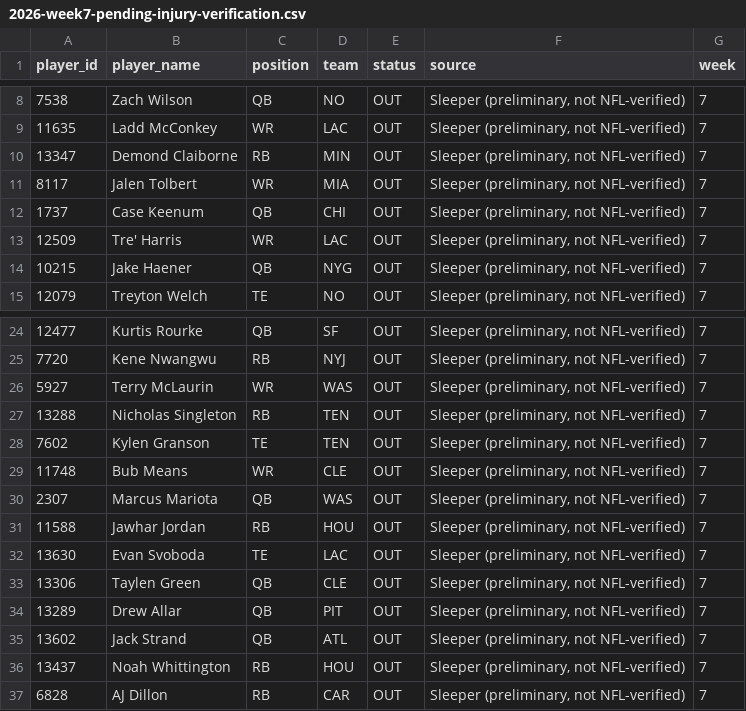
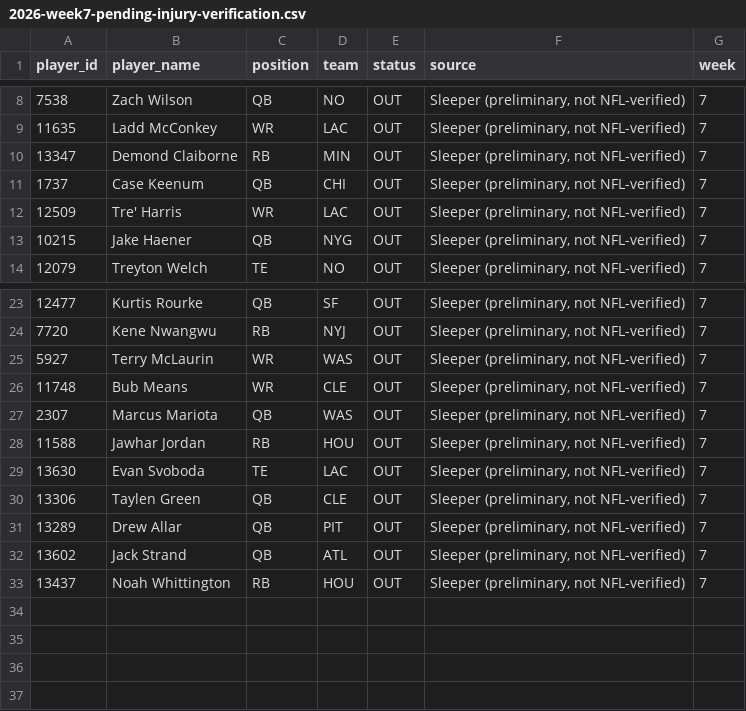
Before and after one commit to egarza2424/Data-Daddy, a CSV file: projection-model/validation/2026-week7-pending-injury-verification.csv, drawn as a sheet; only a part is shown, gaps mark what is left out; the diff names each change by its address in the sheet, - before the commit and + after, or states it on an @@ line.

```diff
--- a/projection-model/validation/2026-week7-pending-injury-verification.csv
+++ b/projection-model/validation/2026-week7-pending-injury-verification.csv
-row 11: 8117 | Jalen Tolbert | WR | MIA | OUT | Sleeper (preliminary, not NFL-verified) | 7
-row 27: 13288 | Nicholas Singleton | RB | TEN | OUT | Sleeper (preliminary, not NFL-verified) | 7
-row 28: 7602 | Kylen Granson | TE | TEN | OUT | Sleeper (preliminary, not NFL-verified) | 7
-row 37: 6828 | AJ Dillon | RB | CAR | OUT | Sleeper (preliminary, not NFL-verified) | 7
```
Also changed, not shown: projection-model/2026-week7-ppr-projections.csv, projection-model/validation/2024-rb-absence-retention-backtest.csv, 6 other files.
